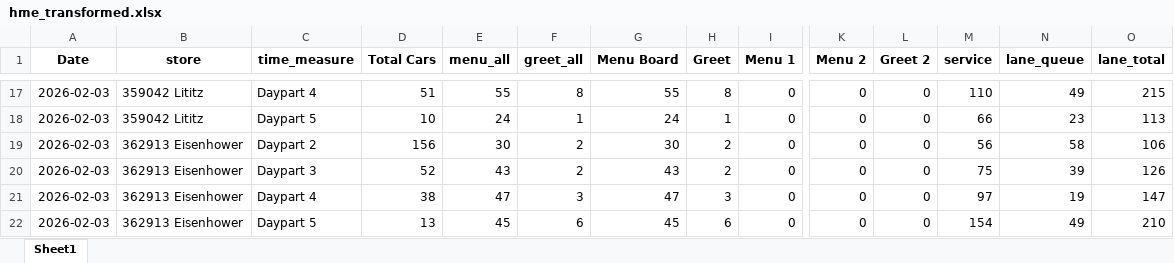
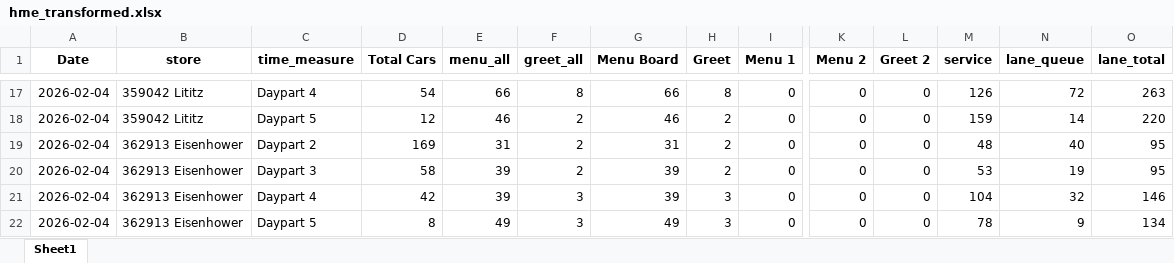
Before and after one commit to samargunners/Dunkin-sales-summary, an Excel workbook: data/hme/transformed/hme_transformed.xlsx, sheet Sheet1, drawn as a sheet; only a part is shown, gaps mark what is left out; values as stored, in another font and other column widths than the file's, no borders; removed rows and columns are numbered as before the commit, all else as after; rows hold the shown columns only; the diff covers the shown part only; the diff names each change by its address in the sheet, - before the commit and + after, or states it on an @@ line.

```diff
--- a/data/hme/transformed/hme_transformed.xlsx (sheet Sheet1)
+++ b/data/hme/transformed/hme_transformed.xlsx (sheet Sheet1)
-A17 (Date): 2026-02-03
+A17 (Date): 2026-02-04
-D17 (Total Cars): 51
+D17 (Total Cars): 54
-E17 (menu_all): 55
+E17 (menu_all): 66
-G17 (Menu Board): 55
+G17 (Menu Board): 66
-M17 (service): 110
+M17 (service): 126
-N17 (lane_queue): 49
+N17 (lane_queue): 72
-O17 (lane_total): 215
+O17 (lane_total): 263
-row 18: 2026-02-03 | 359042 Lititz | Daypart 5 | 10 | 24 | 1 | 24 | 1 | 0 | 0 | 0 | 66 | 23 | 113
+row 18: 2026-02-04 | 359042 Lititz | Daypart 5 | 12 | 46 | 2 | 46 | 2 | 0 | 0 | 0 | 159 | 14 | 220
-A19:A21 (Date): 2026-02-03
+A19:A21 (Date): 2026-02-04
-D19 (Total Cars): 156
+D19 (Total Cars): 169
-E19 (menu_all): 30
+E19 (menu_all): 31
-G19 (Menu Board): 30
+G19 (Menu Board): 31
-M19 (service): 56
+M19 (service): 48
-N19 (lane_queue): 58
+N19 (lane_queue): 40
-O19 (lane_total): 106
+O19 (lane_total): 95
-D20 (Total Cars): 52
+D20 (Total Cars): 58
-E20 (menu_all): 43
+E20 (menu_all): 39
-G20 (Menu Board): 43
+G20 (Menu Board): 39
-M20 (service): 75
+M20 (service): 53
-N20 (lane_queue): 39
+N20 (lane_queue): 19
-O20 (lane_total): 126
+O20 (lane_total): 95
-D21 (Total Cars): 38
+D21 (Total Cars): 42
-E21 (menu_all): 47
+E21 (menu_all): 39
-G21 (Menu Board): 47
+G21 (Menu Board): 39
-M21 (service): 97
+M21 (service): 104
-N21 (lane_queue): 19
+N21 (lane_queue): 32
-O21 (lane_total): 147
+O21 (lane_total): 146
-row 22: 2026-02-03 | 362913 Eisenhower | Daypart 5 | 13 | 45 | 6 | 45 | 6 | 0 | 0 | 0 | 154 | 49 | 210
+row 22: 2026-02-04 | 362913 Eisenhower | Daypart 5 | 8 | 49 | 3 | 49 | 3 | 0 | 0 | 0 | 78 | 9 | 134
```
Also changed, not shown: 14 added rows, 14 removed rows and 68 edited cells elsewhere in this sheet, data/hme/raw/hme_report.xlsx.
